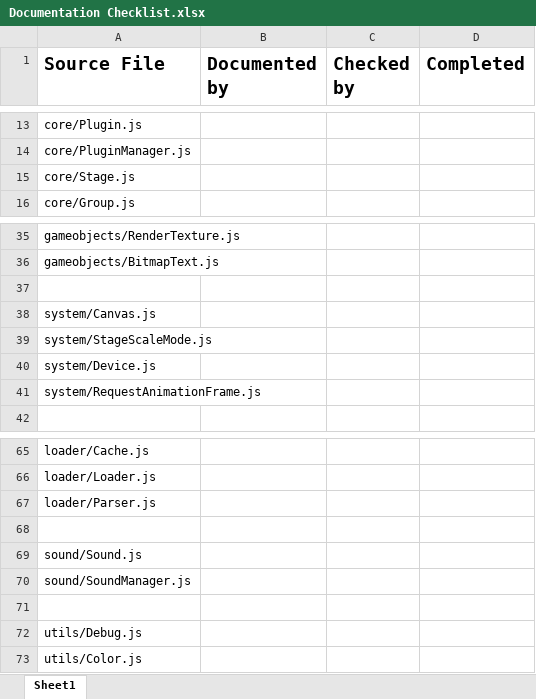
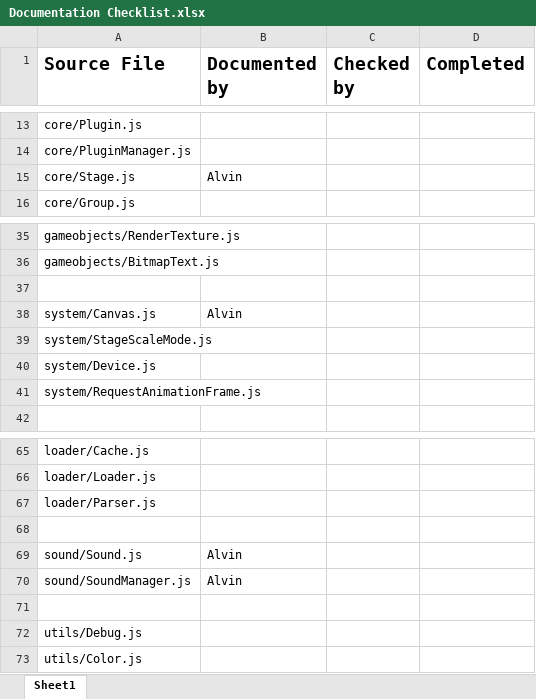
Before and after one commit to phaserjs/phaser, an Excel workbook: Docs/Documentation Checklist.xlsx, sheet Sheet1, drawn as a sheet; only a part is shown, gaps mark what is left out; values as stored, in another font and other column widths than the file's, no borders; the diff names each change by its address in the sheet, - before the commit and + after, or states it on an @@ line.

Commit message:
Updated my files and the documentation checklist

```diff
--- a/Docs/Documentation Checklist.xlsx (sheet Sheet1)
+++ b/Docs/Documentation Checklist.xlsx (sheet Sheet1)
-B15 (Documented by): (empty)
+B15 (Documented by): Alvin
-B38 (Documented by): (empty)
+B38 (Documented by): Alvin
-B69:B70 (Documented by): (empty)
+B69:B70 (Documented by): Alvin
```
Also changed, not shown: 4 other files.
